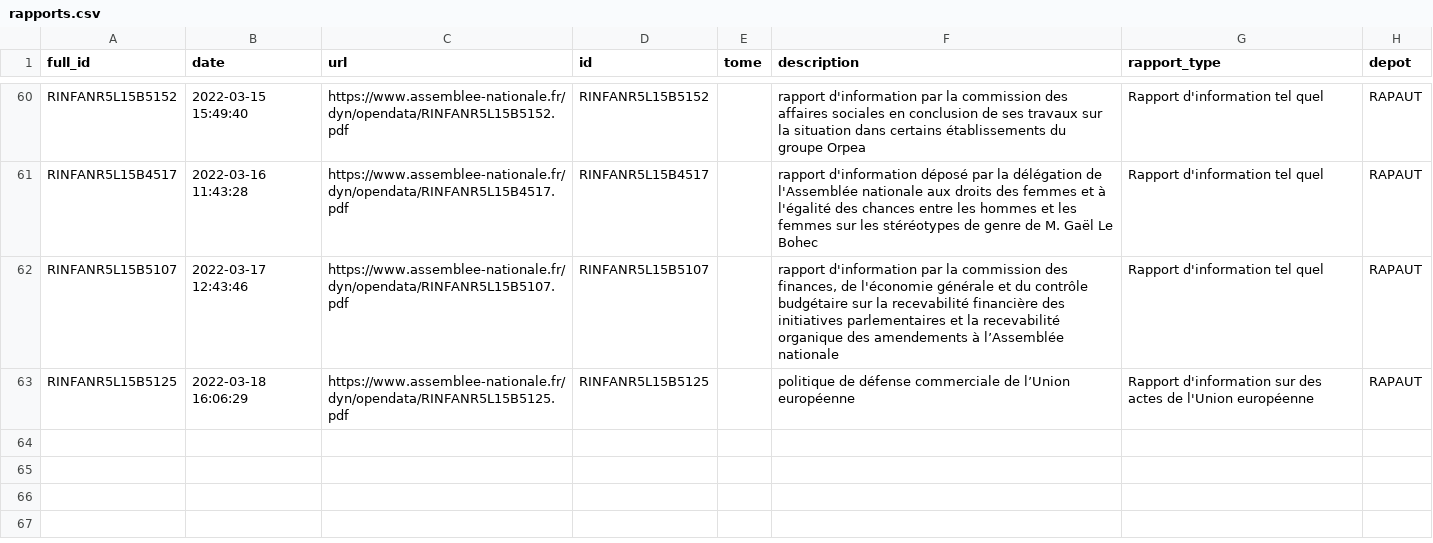
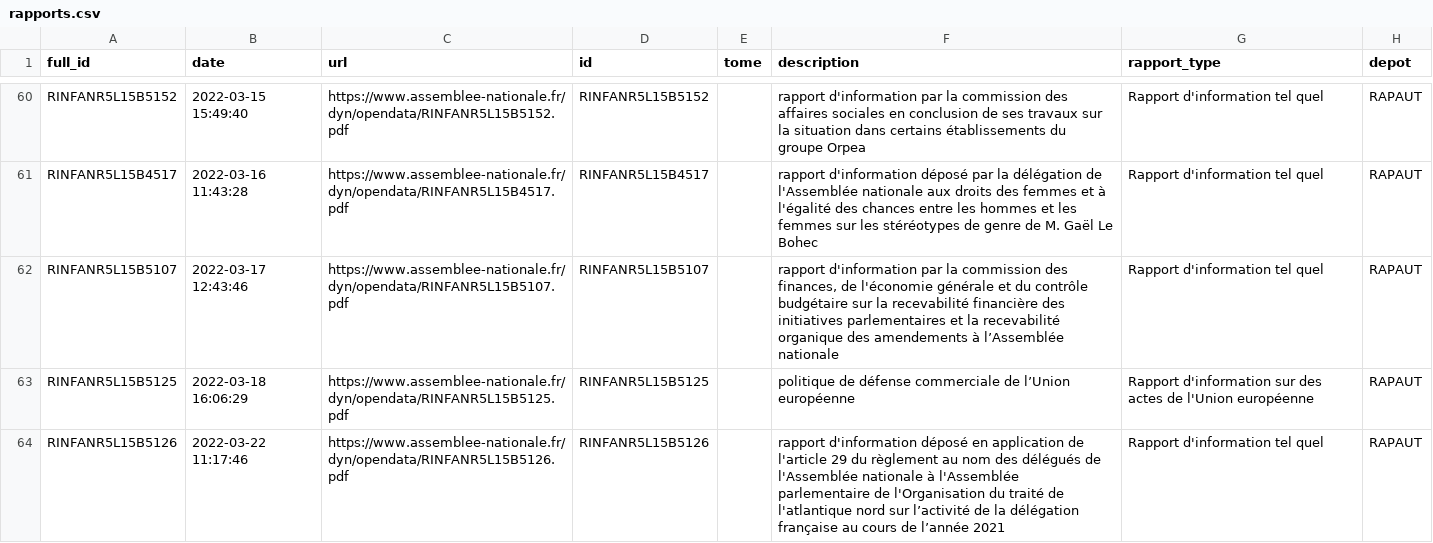
Before and after one commit to seracio/au-rapport, a CSV file: notebooks/rapports.csv, drawn as a sheet; only a part is shown, gaps mark what is left out.

```diff
--- a/notebooks/rapports.csv
+++ b/notebooks/rapports.csv
@@ -63 +63,2 @@ RINFANR5L15B5107;2022-03-17 12:43:46;https://www.assemblee-nationale.fr/dyn/open
 RINFANR5L15B5125;2022-03-18 16:06:29;https://www.assemblee-nationale.fr/dyn/opendata/RINFANR5L15B5125.pdf;RINFANR5L15B5125;;politique de défense commerciale de l’Union européenne ;Rapport d'information sur des actes de l'Union européenne;RAPAUT
+RINFANR5L15B5126;2022-03-22 11:17:46;https://www.assemblee-nationale.fr/dyn/opendata/RINFANR5L15B5126.pdf;RINFANR5L15B5126;;rapport d'information déposé en application de l'article 29 du règlement au nom des délégués de l'Assemblée nationale à l'Assemblée parlementaire de l'Organisation du traité de l'atlantique nord sur l’activité de la délégation française au cours de l’année 2021;Rapport d'information tel quel;RAPAUT
```
Also changed, not shown: 2 other files.
